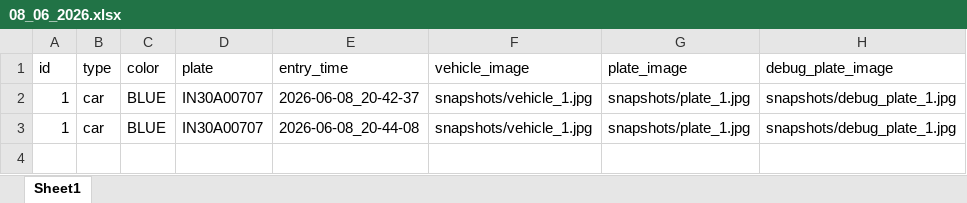
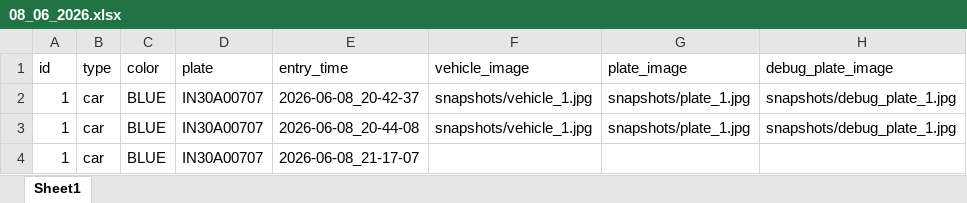
Before and after one commit to Kaviyarasu24/security-system, an Excel workbook: outputs/08_06_2026.xlsx, sheet Sheet1, drawn as a sheet; values as stored, in another font and other column widths than the file's, no borders; charts and pictures not drawn; the diff names each change by its address in the sheet, - before the commit and + after, or states it on an @@ line.

```diff
--- a/outputs/08_06_2026.xlsx (sheet Sheet1)
+++ b/outputs/08_06_2026.xlsx (sheet Sheet1)
+row 4: 1 | car | BLUE | IN30A00707 | 2026-06-08_21-17-07
```
Also changed, not shown: charts or pictures, 1 other file.
